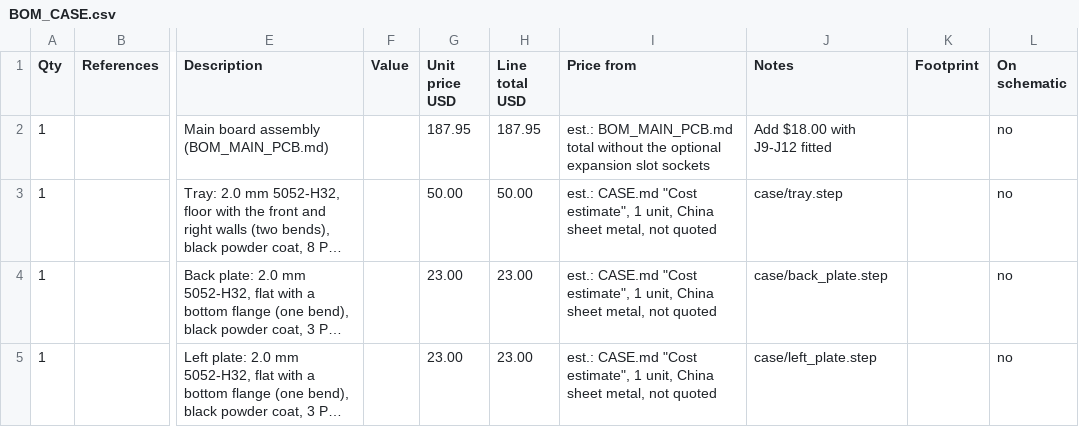
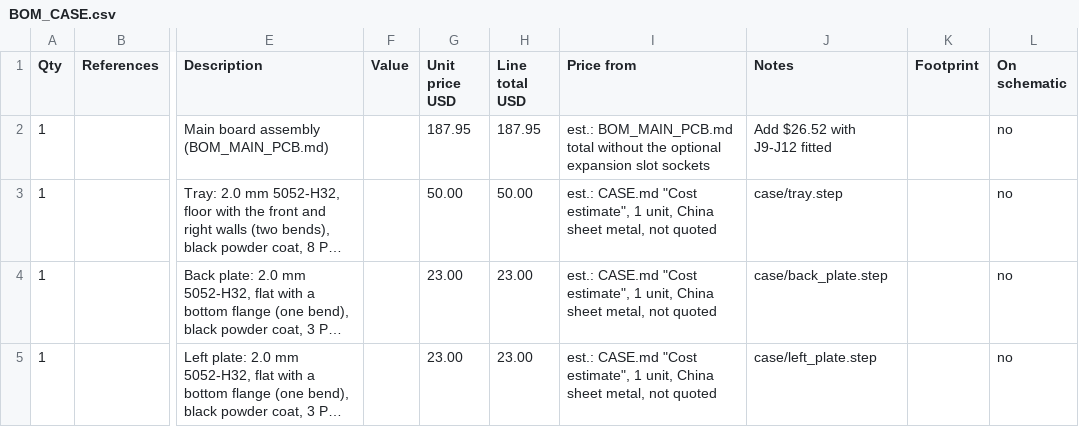
Before and after one commit to tocksin/placard, a CSV file: docs/BOM_CASE.csv, drawn as a sheet; only a part is shown, gaps mark what is left out; long unchanged cells end in …; the diff names each change by its address in the sheet, - before the commit and + after, or states it on an @@ line.

```diff
--- a/docs/BOM_CASE.csv
+++ b/docs/BOM_CASE.csv
-J2 (Notes): Add $18.00 with J9-J12 fitted
+J2 (Notes): Add $26.52 with J9-J12 fitted
```
Also changed, not shown: docs/BOM_MAIN_PCB.csv, 22 other files.
